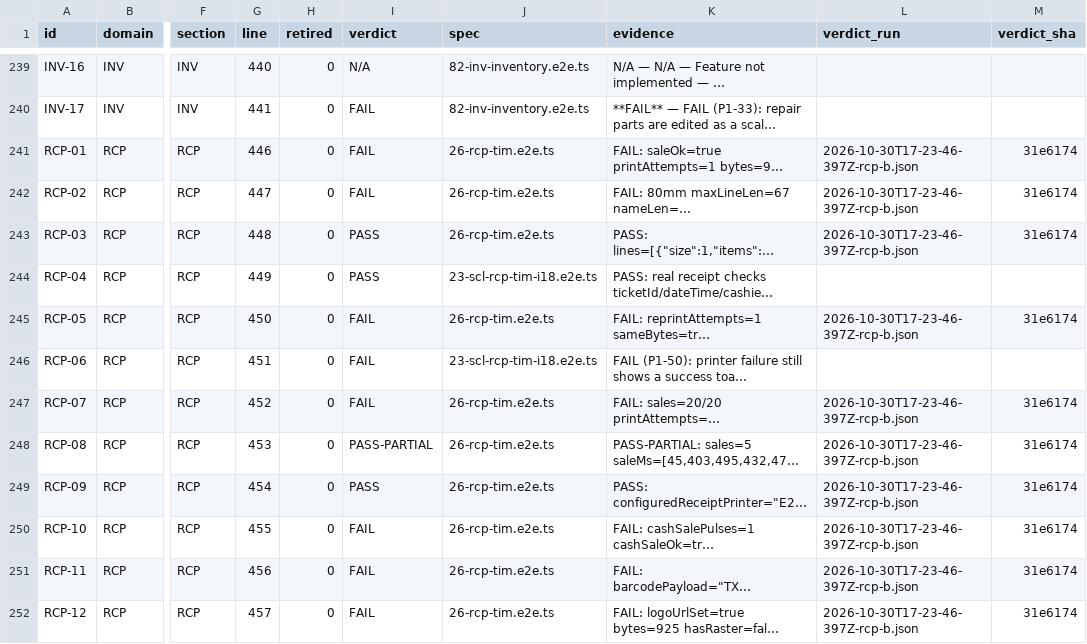
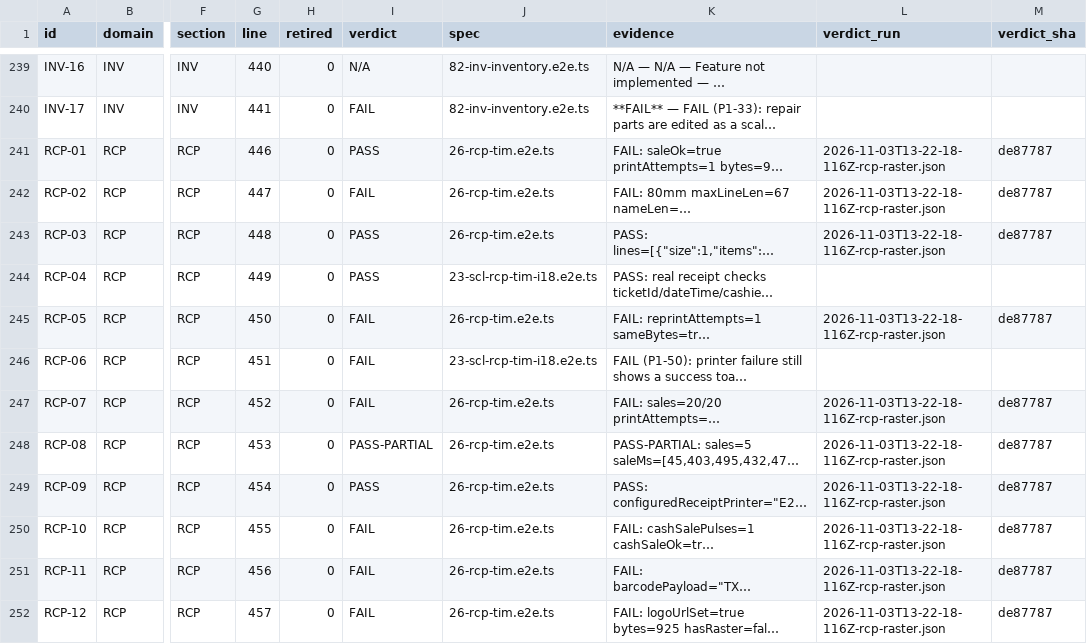
Before and after one commit to aminebarcelon28-bit/mobi-pos, a CSV file: e2e-tests/CASE_INDEX.csv, drawn as a sheet; only a part is shown, gaps mark what is left out; long unchanged cells end in …; the diff covers the shown part only; the diff names each change by its address in the sheet, - before the commit and + after, or states it on an @@ line.

```diff
--- a/e2e-tests/CASE_INDEX.csv
+++ b/e2e-tests/CASE_INDEX.csv
-I241 (verdict): FAIL
+I241 (verdict): PASS
-L241:L243 (verdict_run): 2026-10-30T17-23-46-397Z-rcp-b.json
+L241:L243 (verdict_run): 2026-11-03T13-22-18-116Z-rcp-raster.json
-M241:M243 (verdict_sha): 31e6174
+M241:M243 (verdict_sha): de87787
-L245 (verdict_run): 2026-10-30T17-23-46-397Z-rcp-b.json
+L245 (verdict_run): 2026-11-03T13-22-18-116Z-rcp-raster.json
-M245 (verdict_sha): 31e6174
+M245 (verdict_sha): de87787
-L247:L252 (verdict_run): 2026-10-30T17-23-46-397Z-rcp-b.json
+L247:L252 (verdict_run): 2026-11-03T13-22-18-116Z-rcp-raster.json
-M247:M252 (verdict_sha): 31e6174
+M247:M252 (verdict_sha): de87787
```
Also changed, not shown: 40 edited cells elsewhere in this file, e2e-tests/FAIL-CLUSTERS.csv, 4 other files.
